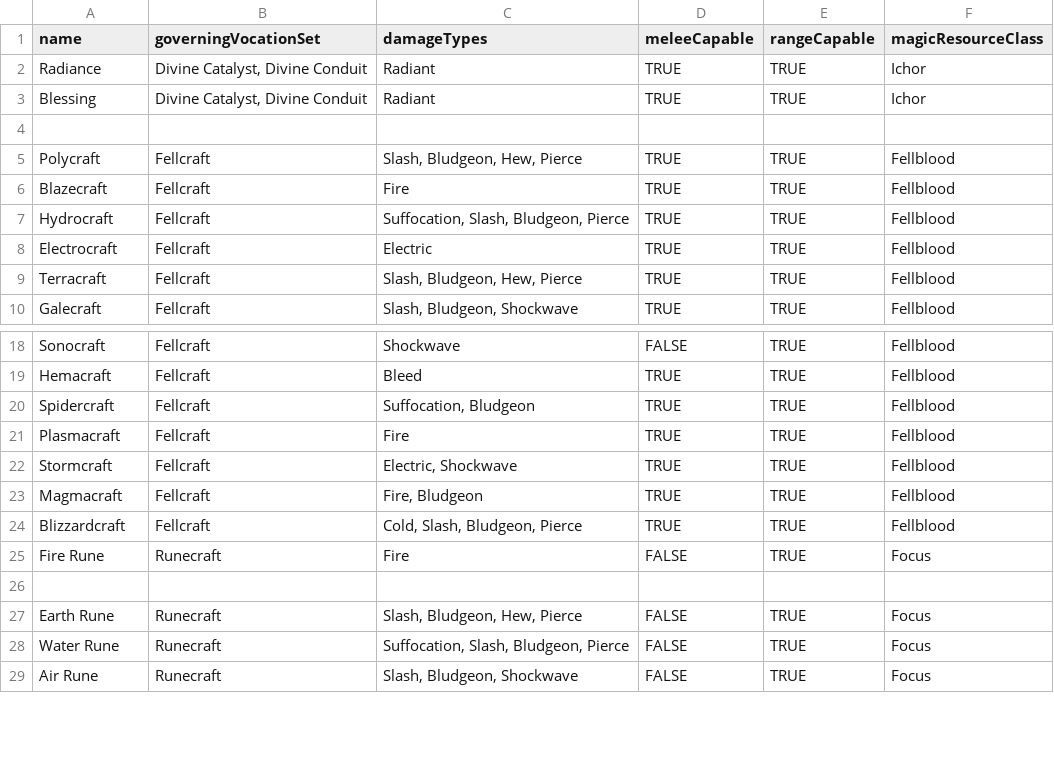
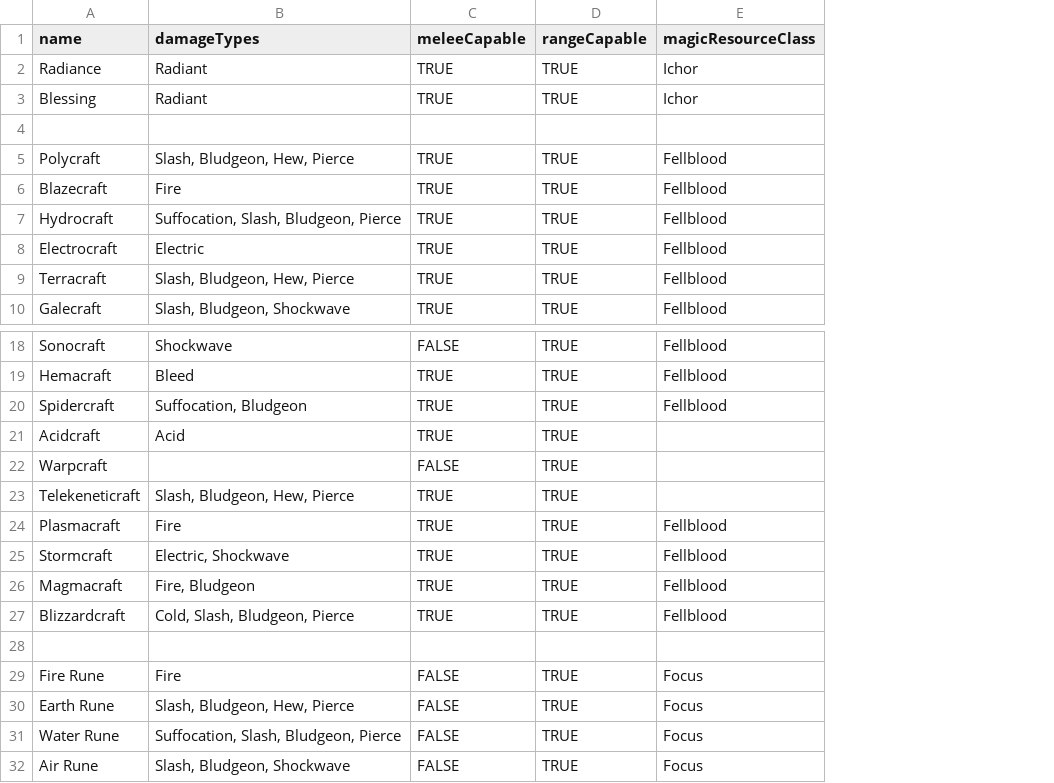
Before and after one commit to CogentRoleplayCommunity/FogentRoleplay, a CSV file: MagicSkillData.csv, drawn as a sheet; only a part is shown, gaps mark what is left out; removed rows and columns are numbered as before the commit, all else as after; the diff names each change by its address in the sheet, - before the commit and + after, or states it on an @@ line.

Commit message:
Removed magic resource from magic vocation skill

```diff
--- a/MagicSkillData.csv
+++ b/MagicSkillData.csv
-column B (governingVocationSet), rows 2-10: Divine Catalyst, Divine Conduit | Divine Catalyst, Divine Conduit |  | Fellcraft | Fellcraft | Fellcraft | Fellcraft | Fellcraft | Fellcraft; rows 18-25: Fellcraft | Fellcraft | Fellcraft | Fellcraft | Fellcraft | Fellcraft | Fellcraft | Runecraft; rows 27-29: all Runecraft
+row 21: Acidcraft | Acid | TRUE | TRUE
+row 22: Warpcraft |  | FALSE | TRUE
+row 23: Telekeneticraft | Slash, Bludgeon, Hew, Pierce | TRUE | TRUE
+row 28: (empty)
-row 26: (empty)
```
